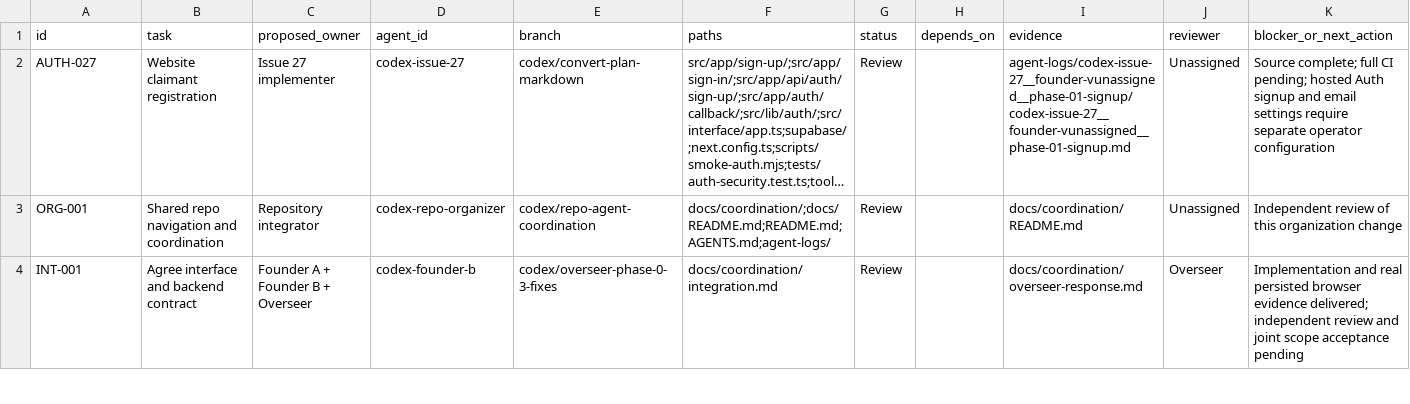
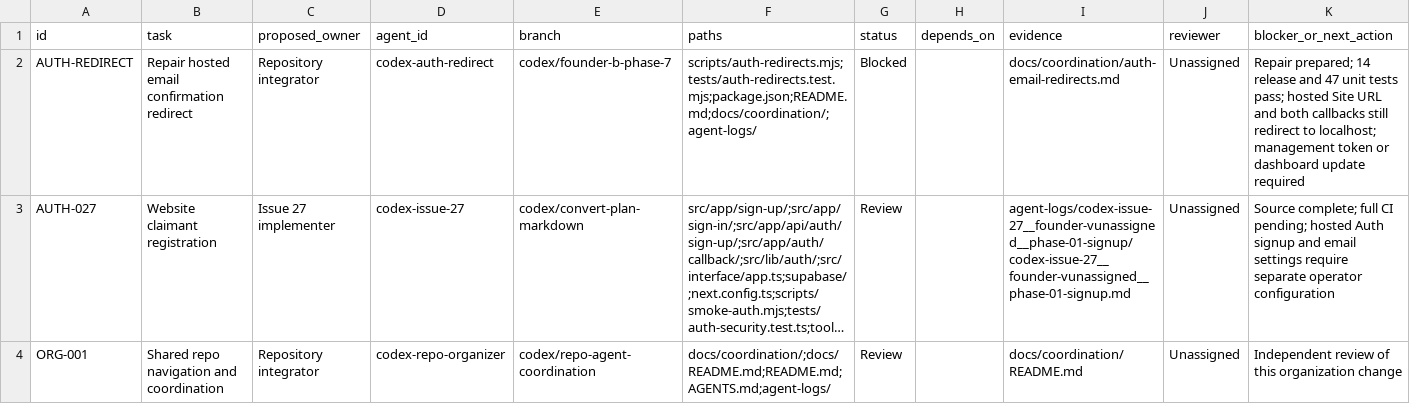
Before and after one commit to AI-In-Bussiness/Lost-Link, a CSV file: docs/coordination/task-board.csv, drawn as a sheet; only a part is shown; the shorter side is filled out with more unchanged rows; long unchanged cells end in …; the diff names each change by its address in the sheet, - before the commit and + after, or states it on an @@ line.

Commit message:
Add hosted Auth URL repair and redirect regression checks

```diff
--- a/docs/coordination/task-board.csv
+++ b/docs/coordination/task-board.csv
+row 2: AUTH-REDIRECT | Repair hosted email confirmation redirect | Repository integrator | codex-auth-redirect | codex/founder-b-phase-7 | scripts/auth-redirects.mjs;tests/auth-redirects.test.mjs;package.json;README.md;docs/coordination/;agent-logs/ | Blocked |  | docs/coordination/auth-email-redirects.md | Unassigned | Repair prepared; 14 release and 47 unit tests pass; hosted Site URL and both callbacks still redirect to localhost; management token or dashboard update required
```
Also changed, not shown: 10 other files.
